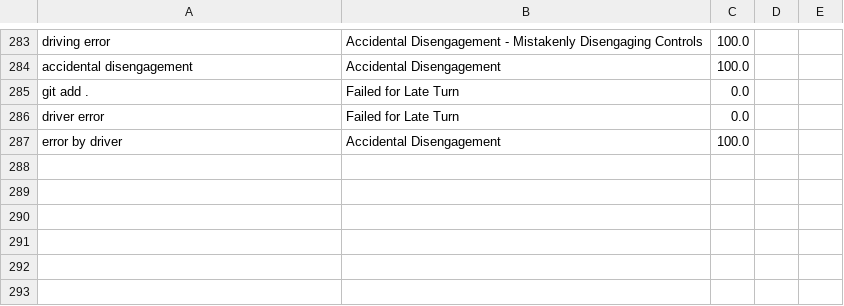
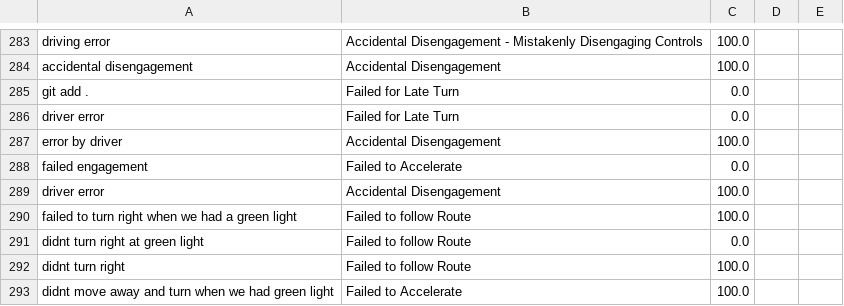
Before and after one commit to KieMerr17/auto_annotate, a CSV file: accuracy_history.csv, drawn as a sheet; only a part is shown, gaps mark what is left out; the diff names each change by its address in the sheet, - before the commit and + after, or states it on an @@ line.

```diff
--- a/accuracy_history.csv
+++ b/accuracy_history.csv
+row 288: failed engagement | Failed to Accelerate | 0.0
+row 289: driver error | Accidental Disengagement | 100.0
+row 290: failed to turn right when we had a green light | Failed to follow Route | 100.0
+row 291: didnt turn right at green light | Failed to follow Route | 0.0
+row 292: didnt turn right | Failed to follow Route | 100.0
+row 293: didnt move away and turn when we had green light | Failed to Accelerate | 100.0
```
Also changed, not shown: data.csv, 3 other files.
